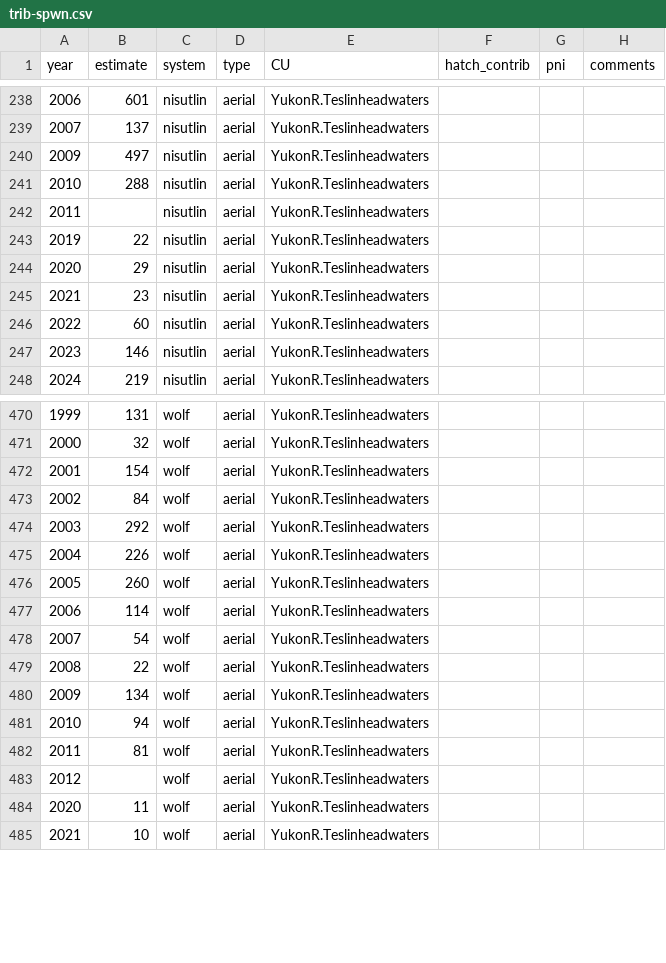
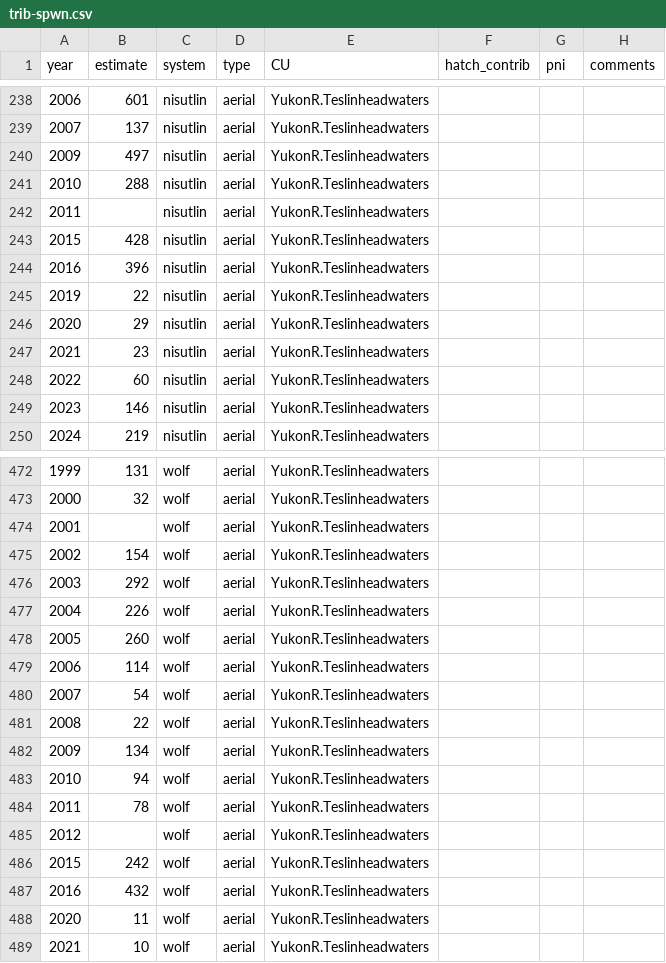
Before and after one commit to Pacific-salmon-assess/yukon-CK-ResDoc, a CSV file: analysis/data/raw/trib-spwn.csv, drawn as a sheet; only a part is shown, gaps mark what is left out.

Commit message:
Update trib-spwn.csv

```diff
--- a/analysis/data/raw/trib-spwn.csv
+++ b/analysis/data/raw/trib-spwn.csv
@@ -242,2 +242,4 @@ year,estimate,system,type,CU,hatch_contrib,pni,comments
 2011,,nisutlin,aerial,YukonR.Teslinheadwaters,,,
+2015,428,nisutlin,aerial,YukonR.Teslinheadwaters,,,
+2016,396,nisutlin,aerial,YukonR.Teslinheadwaters,,,
 2019,22,nisutlin,aerial,YukonR.Teslinheadwaters,,,
@@ -471,4 +473,4 @@ year,estimate,system,type,CU,hatch_contrib,pni,comments
 2000,32,wolf,aerial,YukonR.Teslinheadwaters,,,
-2001,154,wolf,aerial,YukonR.Teslinheadwaters,,,
-2002,84,wolf,aerial,YukonR.Teslinheadwaters,,,
+2001,,wolf,aerial,YukonR.Teslinheadwaters,,,
+2002,154,wolf,aerial,YukonR.Teslinheadwaters,,,
 2003,292,wolf,aerial,YukonR.Teslinheadwaters,,,
@@ -481,4 +483,6 @@ year,estimate,system,type,CU,hatch_contrib,pni,comments
 2010,94,wolf,aerial,YukonR.Teslinheadwaters,,,
-2011,81,wolf,aerial,YukonR.Teslinheadwaters,,,
+2011,78,wolf,aerial,YukonR.Teslinheadwaters,,,
 2012,,wolf,aerial,YukonR.Teslinheadwaters,,,
+2015,242,wolf,aerial,YukonR.Teslinheadwaters,,,
+2016,432,wolf,aerial,YukonR.Teslinheadwaters,,,
 2020,11,wolf,aerial,YukonR.Teslinheadwaters,,,
```
